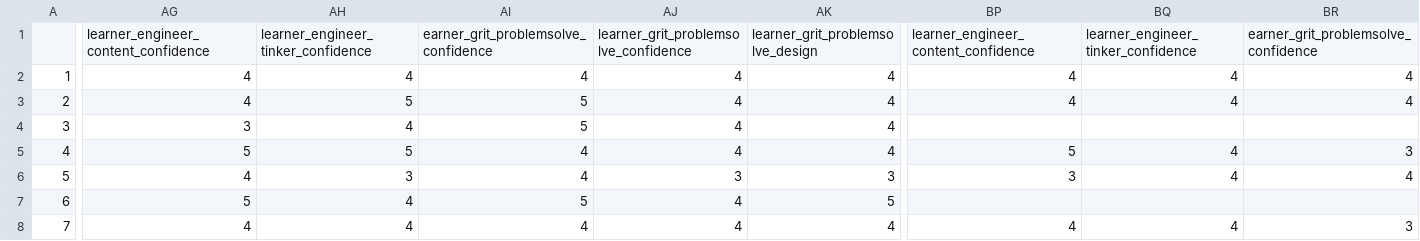
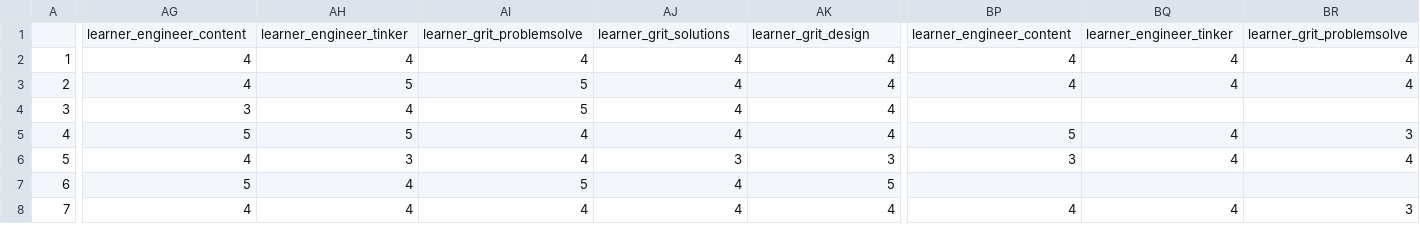
Before and after one commit to alanqiao6/Data-Plus, a CSV file: 50_score_datasets/final_gui_dataset.csv, drawn as a sheet; only a part is shown, gaps mark what is left out; the diff covers the shown part only; the diff names each change by its address in the sheet, - before the commit and + after, or states it on an @@ line.

Commit message:
fixed headers

```diff
--- a/50_score_datasets/final_gui_dataset.csv
+++ b/50_score_datasets/final_gui_dataset.csv
-AG1: learner_engineer_content_confidence
+AG1: learner_engineer_content
-AH1: learner_engineer_tinker_confidence
+AH1: learner_engineer_tinker
-AI1: earner_grit_problemsolve_confidence
+AI1: learner_grit_problemsolve
-AJ1: learner_grit_problemsolve_confidence
+AJ1: learner_grit_solutions
-AK1: learner_grit_problemsolve_design
+AK1: learner_grit_design
-BP1: learner_engineer_content_confidence
+BP1: learner_engineer_content
-BQ1: learner_engineer_tinker_confidence
+BQ1: learner_engineer_tinker
-BR1: earner_grit_problemsolve_confidence
+BR1: learner_grit_problemsolve
```
Also changed, not shown: 2 edited cells elsewhere in this file.
